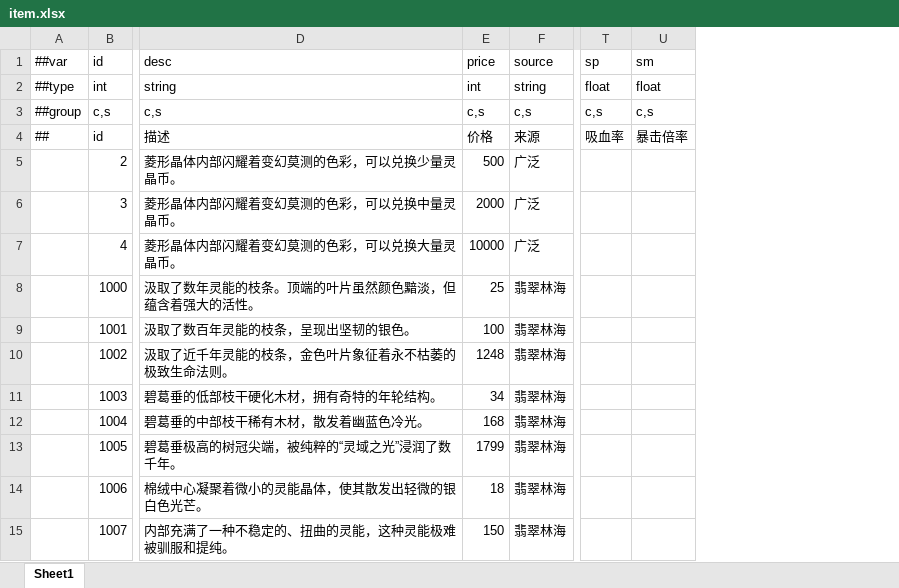
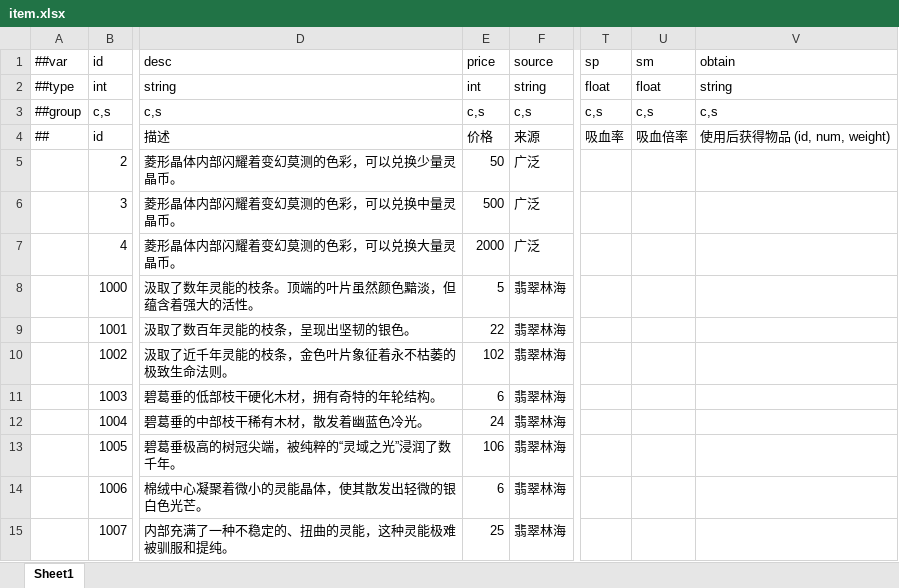
Before and after one commit to TenMilesAway/Demo-Cyber, an Excel workbook: MiniTemplate/Datas/item.xlsx, sheet Sheet1, drawn as a sheet; only a part is shown, gaps mark what is left out; values as stored, in another font and other column widths than the file's, no borders; the diff covers the shown part only; the diff names each change by its address in the sheet, - before the commit and + after, or states it on an @@ line.

```diff
--- a/MiniTemplate/Datas/item.xlsx (sheet Sheet1)
+++ b/MiniTemplate/Datas/item.xlsx (sheet Sheet1)
+column V (obtain), rows 2-4: string | c,s | 使用后获得物品 (id, num, weight)
-U4 (sm): 暴击倍率
+U4 (sm): 吸血倍率
-E5 (price): 500
+E5 (price): 50
-E6 (price): 2000
+E6 (price): 500
-E7 (price): 10000
+E7 (price): 2000
-E8 (price): 25
+E8 (price): 5
-E9 (price): 100
+E9 (price): 22
-E10 (price): 1248
+E10 (price): 102
-E11 (price): 34
+E11 (price): 6
-E12 (price): 168
+E12 (price): 24
-E13 (price): 1799
+E13 (price): 106
-E14 (price): 18
+E14 (price): 6
-E15 (price): 150
+E15 (price): 25
```
Also changed, not shown: 12 added rows and 21 edited cells elsewhere in this sheet, MiniTemplate/Datas/convert.xlsx, MiniTemplate/Datas/convertGroup.xlsx, 48 other files.
